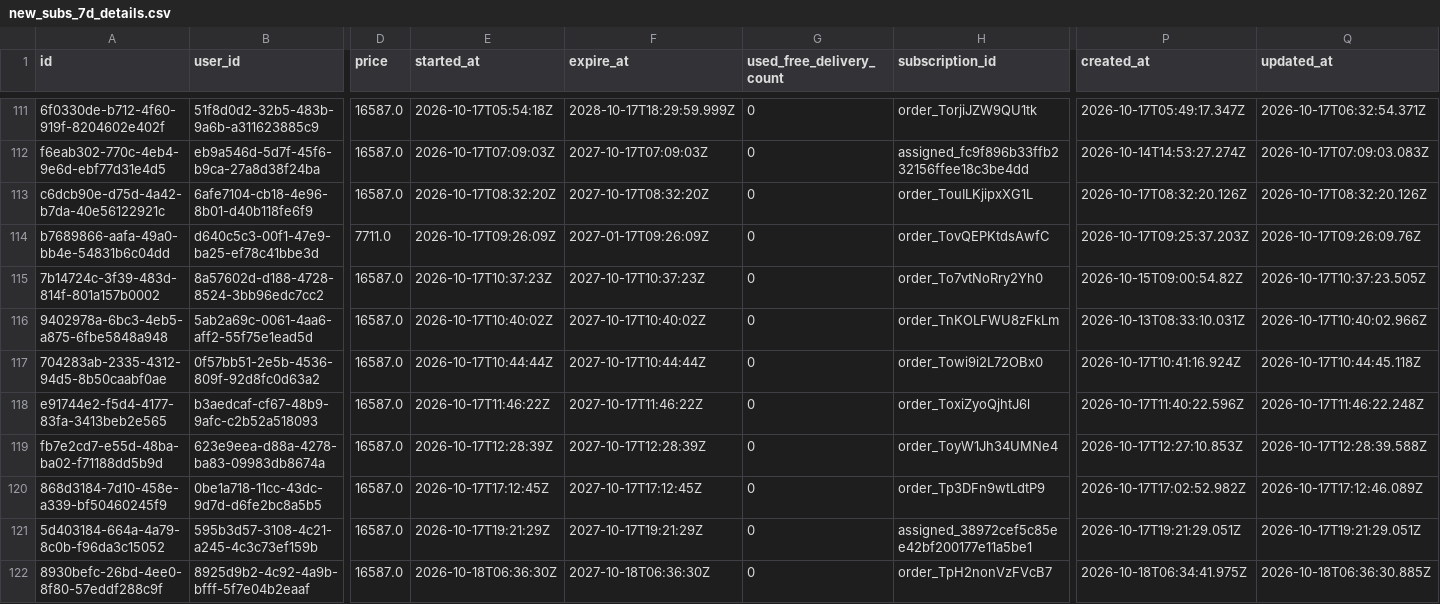
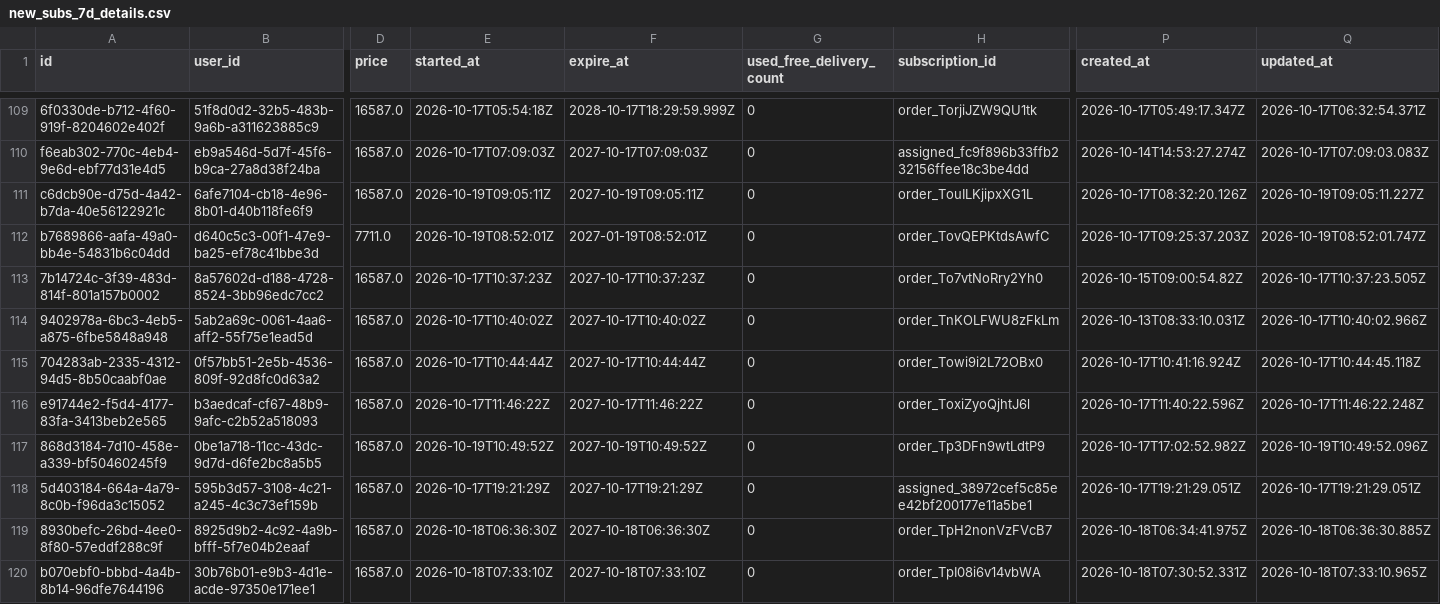
Before and after one commit to Amankr0402/Daily-Sales-Revenue-Report, a CSV file: data/new_subs_7d_details.csv, drawn as a sheet; only a part is shown, gaps mark what is left out; the shorter side is filled out with more unchanged rows; removed rows and columns are numbered as before the commit, all else as after; rows hold the shown columns only; the diff covers the shown part only; the diff names each change by its address in the sheet, - before the commit and + after, or states it on an @@ line.

```diff
--- a/data/new_subs_7d_details.csv
+++ b/data/new_subs_7d_details.csv
-E111 (started_at): 2026-10-17T08:32:20Z
+E111 (started_at): 2026-10-19T09:05:11Z
-F111 (expire_at): 2027-10-17T08:32:20Z
+F111 (expire_at): 2027-10-19T09:05:11Z
-Q111 (updated_at): 2026-10-17T08:32:20.126Z
+Q111 (updated_at): 2026-10-19T09:05:11.227Z
-E112 (started_at): 2026-10-17T09:26:09Z
+E112 (started_at): 2026-10-19T08:52:01Z
-F112 (expire_at): 2027-01-17T09:26:09Z
+F112 (expire_at): 2027-01-19T08:52:01Z
-Q112 (updated_at): 2026-10-17T09:26:09.76Z
+Q112 (updated_at): 2026-10-19T08:52:01.747Z
-row 119: fb7e2cd7-e55d-48ba-ba02-f71188dd5b9d | 623e9eea-d88a-4278-ba83-09983db8674a | 16587.0 | 2026-10-17T12:28:39Z | 2027-10-17T12:28:39Z | 0 | order_ToyW1Jh34UMNe4 | 2026-10-17T12:27:10.853Z | 2026-10-17T12:28:39.588Z
-E117 (started_at): 2026-10-17T17:12:45Z
+E117 (started_at): 2026-10-19T10:49:52Z
-F117 (expire_at): 2027-10-17T17:12:45Z
+F117 (expire_at): 2027-10-19T10:49:52Z
-Q117 (updated_at): 2026-10-17T17:12:46.089Z
+Q117 (updated_at): 2026-10-19T10:49:52.096Z
```
Also changed, not shown: 3 added rows, 3 removed rows and 3 edited cells elsewhere in this file, data/active_sub_no_orders_details.csv, data/missed_leads_details.csv, 32 other files.
